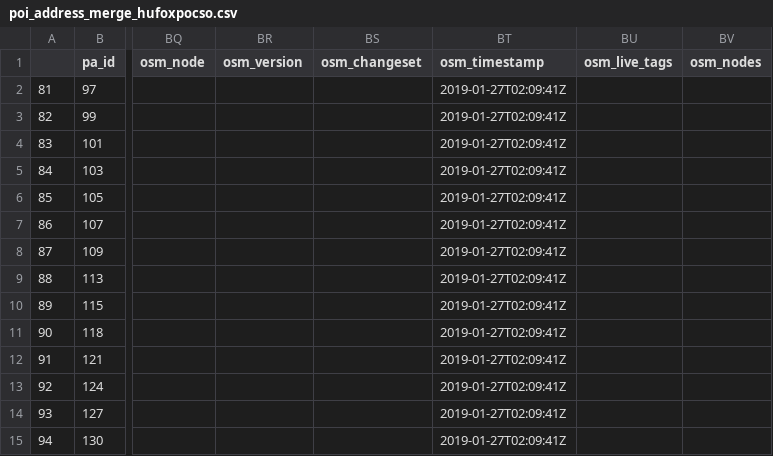
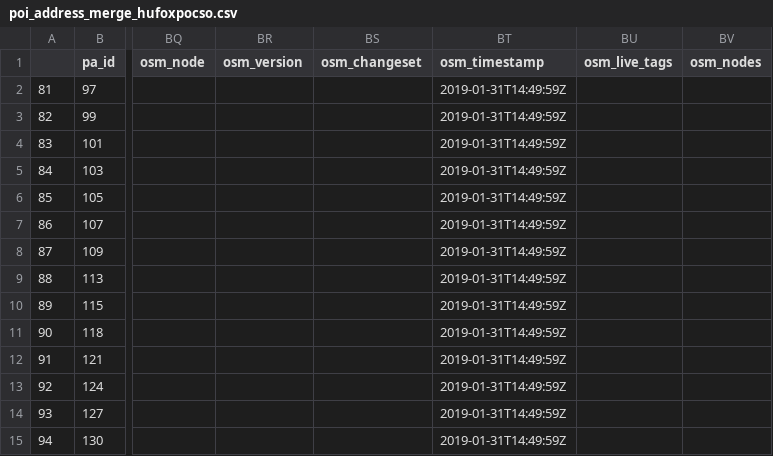
Before and after one commit to KAMI911/osm-import-request, a CSV file: hu_foxpost/poi_address_merge_hufoxpocso.csv, drawn as a sheet; only a part is shown, gaps mark what is left out; the diff covers the shown part only; the diff names each change by its address in the sheet, - before the commit and + after, or states it on an @@ line.

```diff
--- a/hu_foxpost/poi_address_merge_hufoxpocso.csv
+++ b/hu_foxpost/poi_address_merge_hufoxpocso.csv
-BT2:BT15 (osm_timestamp): 2019-01-27T02:09:41Z
+BT2:BT15 (osm_timestamp): 2019-01-31T14:49:59Z
```
Also changed, not shown: 1 added row and 94 edited cells elsewhere in this file, hu_avia/poi_address_merge_huaviafu.csv, hu_kh/poi_address_merge_hukhatm.csv, 47 other files.
